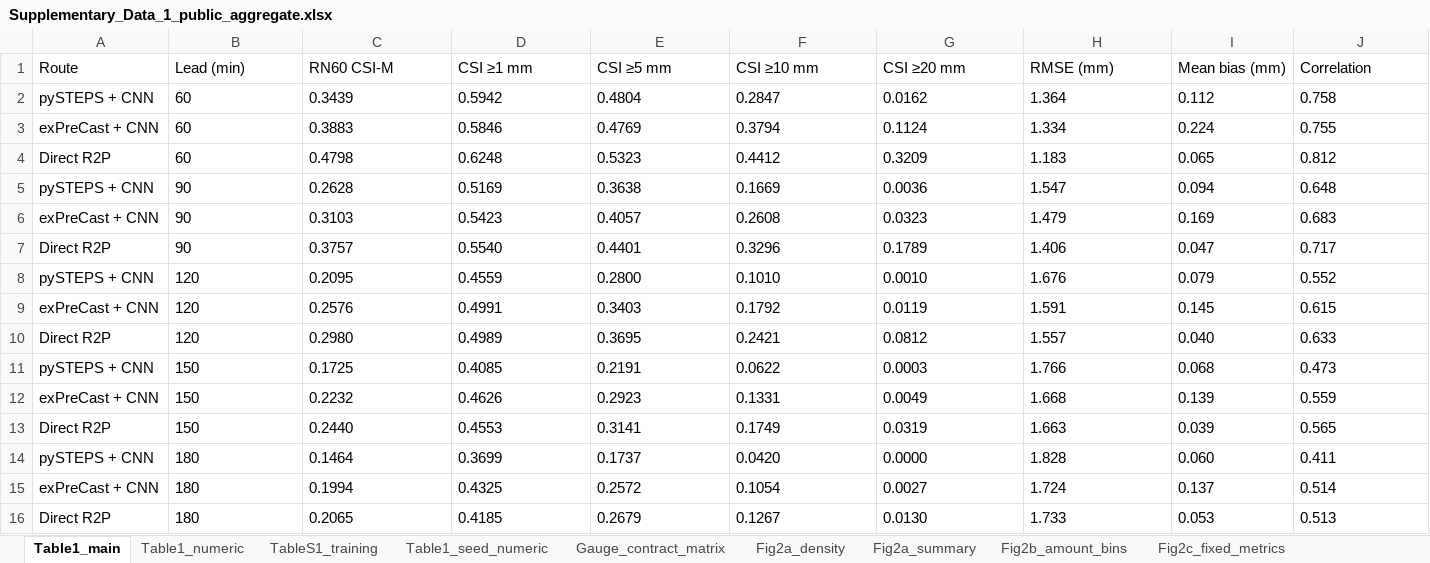
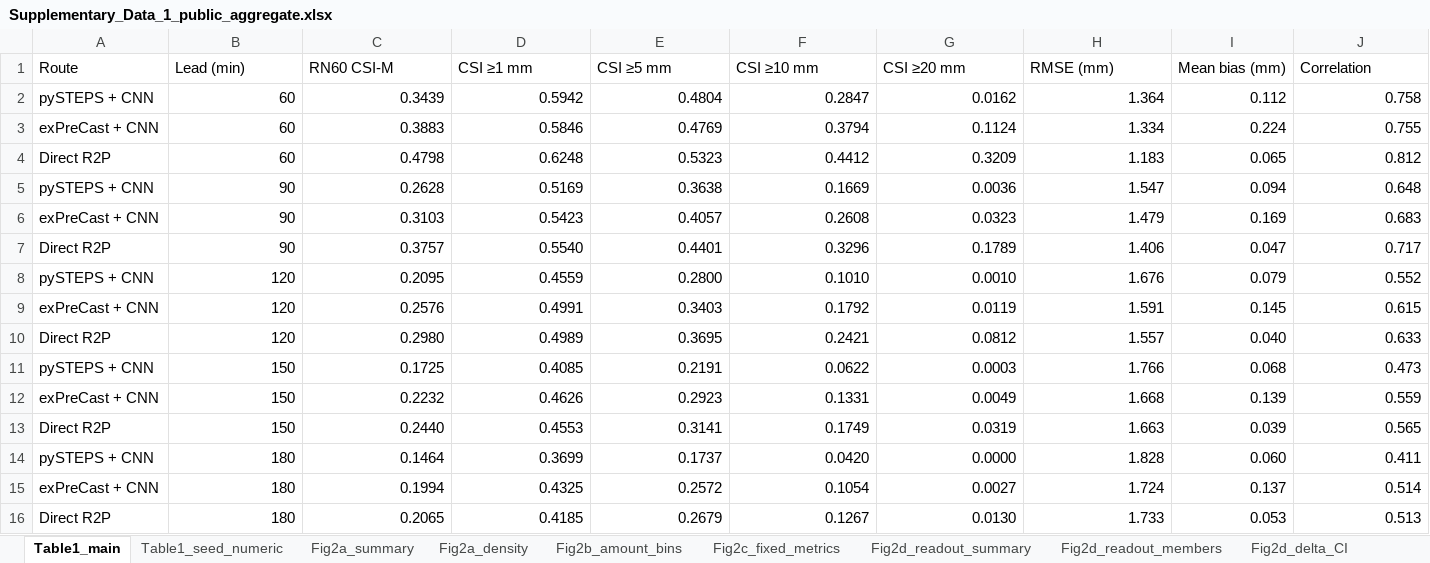
Before and after one commit to blackjjh21-afk/r2p-nowcasting, an Excel workbook: data/paper_aggregates/Supplementary_Data_1_public_aggregate.xlsx, sheet Table1_main, drawn as a sheet; values as stored, in another font and other column widths than the file's, no borders; the diff names each change by its address in the sheet, - before the commit and + after, or states it on an @@ line.

Commit message:
Consolidate supplementary sources and align figure readers

```diff
--- a/data/paper_aggregates/Supplementary_Data_1_public_aggregate.xlsx (sheet Table1_main)
+++ b/data/paper_aggregates/Supplementary_Data_1_public_aggregate.xlsx (sheet Table1_main)
-sheet tab: Table1_numeric
+sheet tab: Fig2d_readout_summary
@@ sheet tab order changed: Table1_main | Table1_seed_numeric | Fig2a_summary | Fig2a_density | Fig2b_amount_bins | Fig2c_fixed_metrics | Fig2d_readout_summary | Fig2d_readout_members | Fig2d_delta_CI @@
-B2:J16 alignment: left
+B2:J16 alignment: right
```
Also changed, not shown: other sheet tabs, 11 other files.
